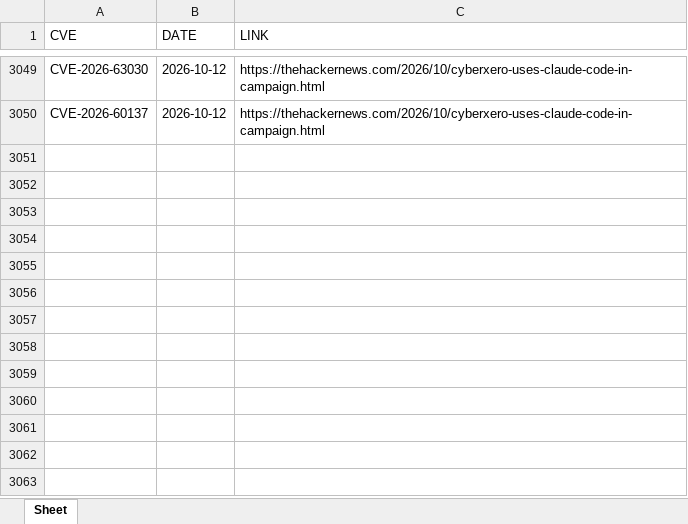
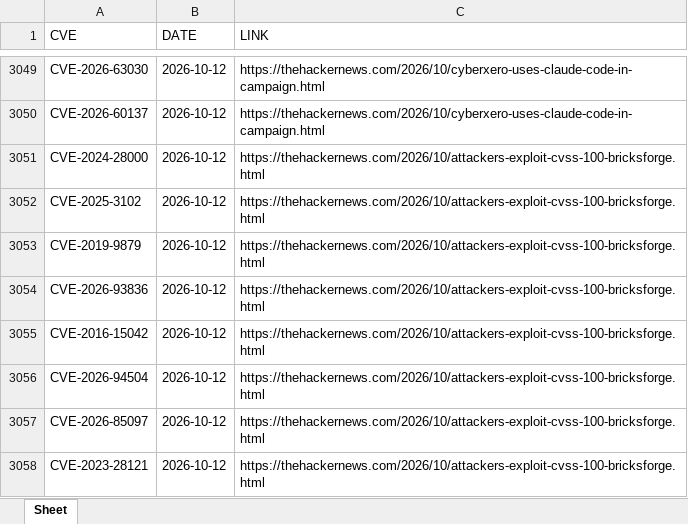
Before and after one commit to thanujbtech-lgtm/hackernews_cve, an Excel workbook: data.xlsx, sheet Sheet, drawn as a sheet; only a part is shown, gaps mark what is left out; values as stored, in another font and other column widths than the file's, no borders; the diff names each change by its address in the sheet, - before the commit and + after, or states it on an @@ line.

```diff
--- a/data.xlsx (sheet Sheet)
+++ b/data.xlsx (sheet Sheet)
+row 3051: CVE-2024-28000 | 2026-10-12 | https://thehackernews.com/2026/10/attackers-exploit-cvss-100-bricksforge.html
+row 3052: CVE-2025-3102 | 2026-10-12 | https://thehackernews.com/2026/10/attackers-exploit-cvss-100-bricksforge.html
+row 3053: CVE-2019-9879 | 2026-10-12 | https://thehackernews.com/2026/10/attackers-exploit-cvss-100-bricksforge.html
+row 3054: CVE-2026-93836 | 2026-10-12 | https://thehackernews.com/2026/10/attackers-exploit-cvss-100-bricksforge.html
+row 3055: CVE-2016-15042 | 2026-10-12 | https://thehackernews.com/2026/10/attackers-exploit-cvss-100-bricksforge.html
+row 3056: CVE-2026-94504 | 2026-10-12 | https://thehackernews.com/2026/10/attackers-exploit-cvss-100-bricksforge.html
+row 3057: CVE-2026-85097 | 2026-10-12 | https://thehackernews.com/2026/10/attackers-exploit-cvss-100-bricksforge.html
+row 3058: CVE-2023-28121 | 2026-10-12 | https://thehackernews.com/2026/10/attackers-exploit-cvss-100-bricksforge.html
```
